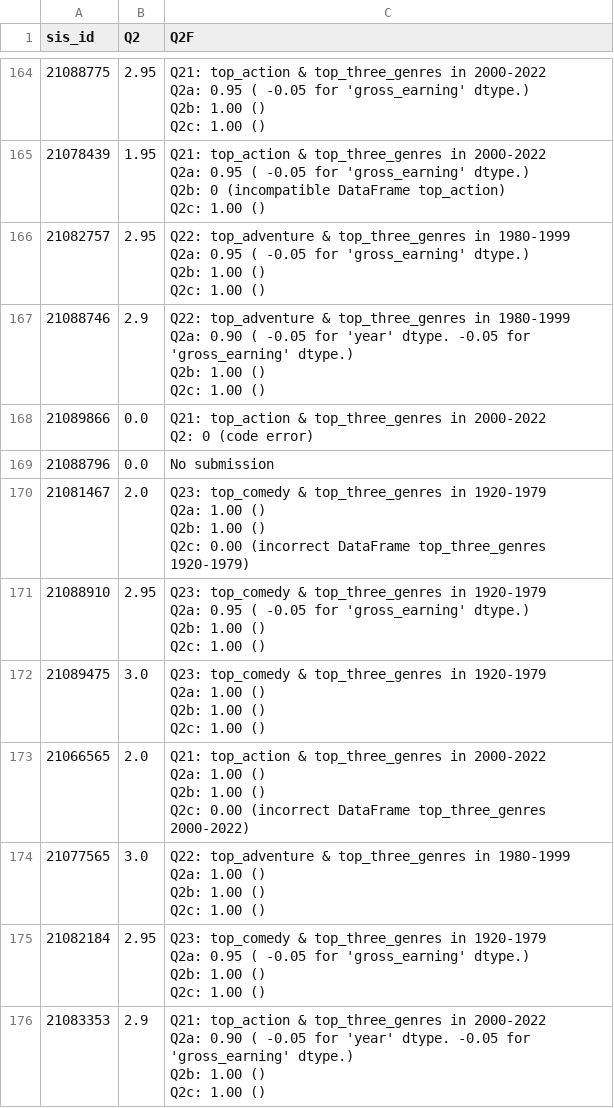
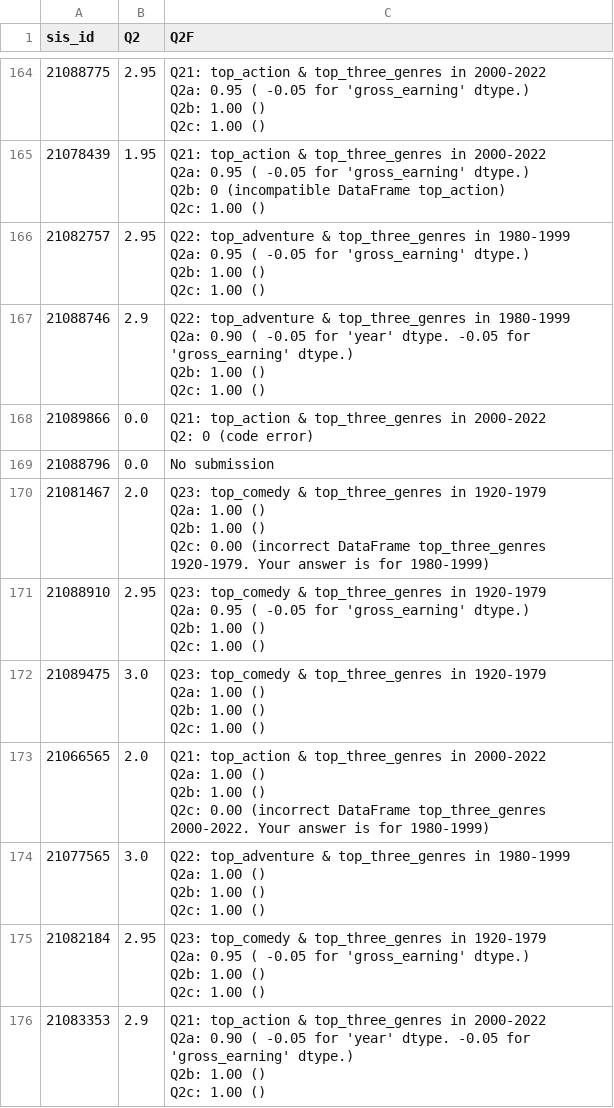
Before and after one commit to uqglmn/dhv, a CSV file: q4/Q4Q2.csv, drawn as a sheet; only a part is shown, gaps mark what is left out; the diff covers the shown part only.

Commit message:
Add files via upload

```diff
--- a/q4/Q4Q2.csv
+++ b/q4/Q4Q2.csv
@@ -612,6 +614,6 @@ Q2: 0 (code error)"
 21088796,0.0,No submission
-21081467,2.0,"Q23: top_comedy & top_three_genres in 1920-1979
-Q2a: 1.00 ()
-Q2b: 1.00 ()
-Q2c: 0.00 (incorrect DataFrame top_three_genres 1920-1979)"
+21081467,2.0,"Q23: top_comedy & top_three_genres in 1920-1979
+Q2a: 1.00 ()
+Q2b: 1.00 ()
+Q2c: 0.00 (incorrect DataFrame top_three_genres 1920-1979. Your answer is for 1980-1999)"
 21088910,2.95,"Q23: top_comedy & top_three_genres in 1920-1979
@@ -624,6 +626,6 @@ Q2b: 1.00 ()
 Q2c: 1.00 ()"
-21066565,2.0,"Q21: top_action & top_three_genres in 2000-2022
-Q2a: 1.00 ()
-Q2b: 1.00 ()
-Q2c: 0.00 (incorrect DataFrame top_three_genres 2000-2022)"
+21066565,2.0,"Q21: top_action & top_three_genres in 2000-2022
+Q2a: 1.00 ()
+Q2b: 1.00 ()
+Q2c: 0.00 (incorrect DataFrame top_three_genres 2000-2022. Your answer is for 1980-1999)"
 21077565,3.0,"Q22: top_adventure & top_three_genres in 1980-1999
```
Also changed, not shown: 31 edited cells elsewhere in this file.
